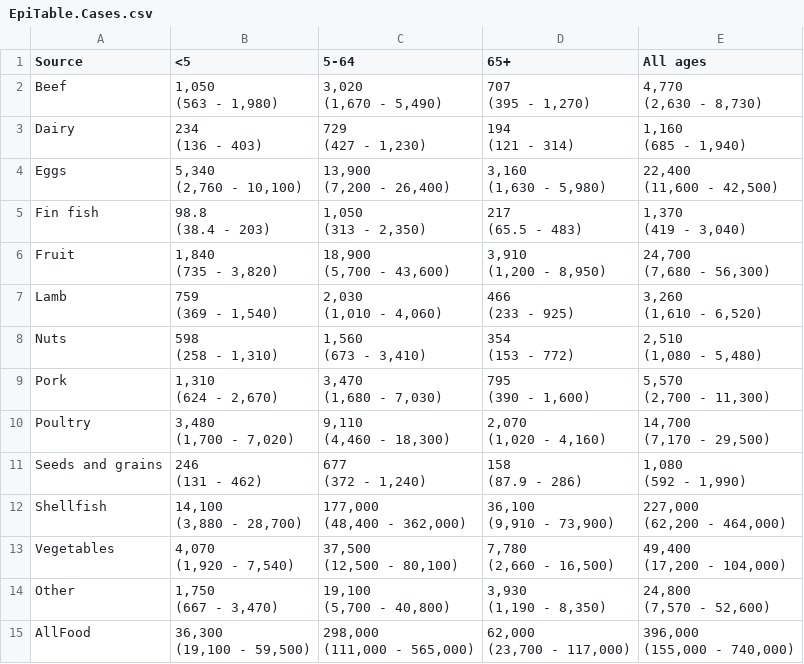
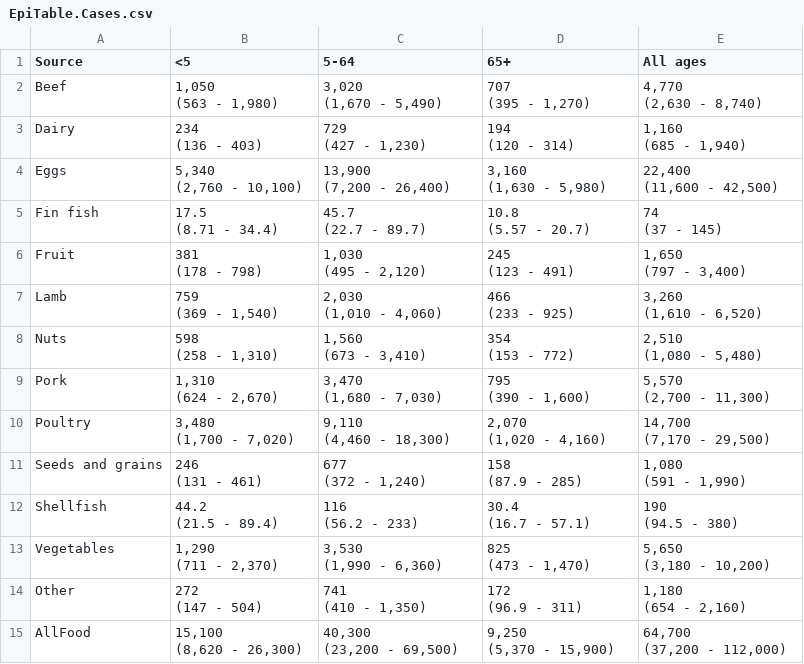
Before and after one commit to AngusMcLure/FSANZ-ANU-Foodborne-Illness-Costing, a CSV file: AttributionReport/EpiTable.Cases.csv, drawn as a sheet.

```diff
--- a/AttributionReport/EpiTable.Cases.csv
+++ b/AttributionReport/EpiTable.Cases.csv
@@ -1,12 +1,12 @@
 "Source","<5","5-64","65+","All ages"
-"Beef","1,050
-(563 - 1,980)","3,020
-(1,670 - 5,490)","707
-(395 - 1,270)","4,770
-(2,630 - 8,730)"
-"Dairy","234
-(136 - 403)","729
-(427 - 1,230)","194
-(121 - 314)","1,160
-(685 - 1,940)"
+"Beef","1,050
+(563 - 1,980)","3,020
+(1,670 - 5,490)","707
+(395 - 1,270)","4,770
+(2,630 - 8,740)"
+"Dairy","234
+(136 - 403)","729
+(427 - 1,230)","194
+(120 - 314)","1,160
+(685 - 1,940)"
 "Eggs","5,340
@@ -16,12 +16,12 @@
 (11,600 - 42,500)"
-"Fin fish","98.8
-(38.4 - 203)","1,050
-(313 - 2,350)","217
-(65.5 - 483)","1,370
-(419 - 3,040)"
-"Fruit","1,840
-(735 - 3,820)","18,900
-(5,700 - 43,600)","3,910
-(1,200 - 8,950)","24,700
-(7,680 - 56,300)"
+"Fin fish","17.5
+(8.71 - 34.4)","45.7
+(22.7 - 89.7)","10.8
+(5.57 - 20.7)","74
+(37 - 145)"
+"Fruit","381
+(178 - 798)","1,030
+(495 - 2,120)","245
+(123 - 491)","1,650
+(797 - 3,400)"
 "Lamb","759
@@ -46,26 +46,26 @@
 (7,170 - 29,500)"
-"Seeds and grains","246
-(131 - 462)","677
-(372 - 1,240)","158
-(87.9 - 286)","1,080
-(592 - 1,990)"
-"Shellfish","14,100
-(3,880 - 28,700)","177,000
-(48,400 - 362,000)","36,100
-(9,910 - 73,900)","227,000
-(62,200 - 464,000)"
-"Vegetables","4,070
-(1,920 - 7,540)","37,500
-(12,500 - 80,100)","7,780
-(2,660 - 16,500)","49,400
-(17,200 - 104,000)"
-"Other","1,750
-(667 - 3,470)","19,100
-(5,700 - 40,800)","3,930
-(1,190 - 8,350)","24,800
-(7,570 - 52,600)"
-"AllFood","36,300
-(19,100 - 59,500)","298,000
-(111,000 - 565,000)","62,000
-(23,700 - 117,000)","396,000
-(155,000 - 740,000)"
+"Seeds and grains","246
+(131 - 461)","677
+(372 - 1,240)","158
+(87.9 - 285)","1,080
+(591 - 1,990)"
+"Shellfish","44.2
+(21.5 - 89.4)","116
+(56.2 - 233)","30.4
+(16.7 - 57.1)","190
+(94.5 - 380)"
+"Vegetables","1,290
+(711 - 2,370)","3,530
+(1,990 - 6,360)","825
+(473 - 1,470)","5,650
+(3,180 - 10,200)"
+"Other","272
+(147 - 504)","741
+(410 - 1,350)","172
+(96.9 - 311)","1,180
+(654 - 2,160)"
+"AllFood","15,100
+(8,620 - 26,300)","40,300
+(23,200 - 69,500)","9,250
+(5,370 - 15,900)","64,700
+(37,200 - 112,000)"
```
Also changed, not shown: AttributionReport/CostPerCaseByFood.csv, AttributionReport/CostTable.All pathogens.csv, 12 other files.
